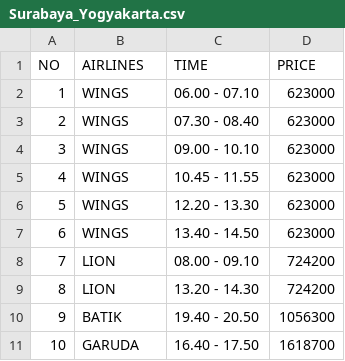
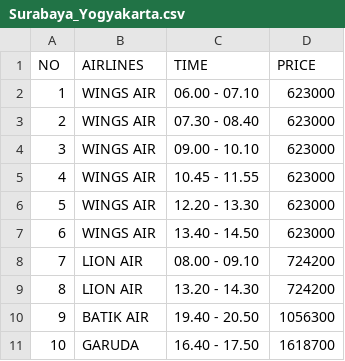
Before and after one commit to farhanamazaya/Pemesanan-Tiket-Pesawat, a CSV file: Surabaya_Yogyakarta.csv, drawn as a sheet.

Commit message:
Update Surabaya_Yogyakarta.csv

```diff
--- a/Surabaya_Yogyakarta.csv
+++ b/Surabaya_Yogyakarta.csv
@@ -1,11 +1,11 @@
 NO,AIRLINES,TIME,PRICE
-1,WINGS,06.00 - 07.10,623000
-2,WINGS,07.30 - 08.40,623000
-3,WINGS,09.00 - 10.10,623000
-4,WINGS,10.45 - 11.55,623000
-5,WINGS,12.20 - 13.30,623000
-6,WINGS,13.40 - 14.50,623000
-7,LION,08.00 - 09.10,724200
-8,LION,13.20 - 14.30,724200
-9,BATIK,19.40 - 20.50,1056300
+1,WINGS AIR,06.00 - 07.10,623000
+2,WINGS AIR,07.30 - 08.40,623000
+3,WINGS AIR,09.00 - 10.10,623000
+4,WINGS AIR,10.45 - 11.55,623000
+5,WINGS AIR,12.20 - 13.30,623000
+6,WINGS AIR,13.40 - 14.50,623000
+7,LION AIR,08.00 - 09.10,724200
+8,LION AIR,13.20 - 14.30,724200
+9,BATIK AIR,19.40 - 20.50,1056300
 10,GARUDA,16.40 - 17.50,1618700
```
